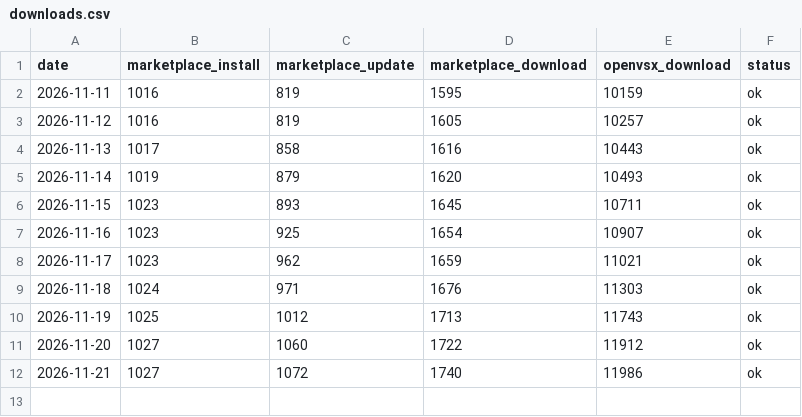
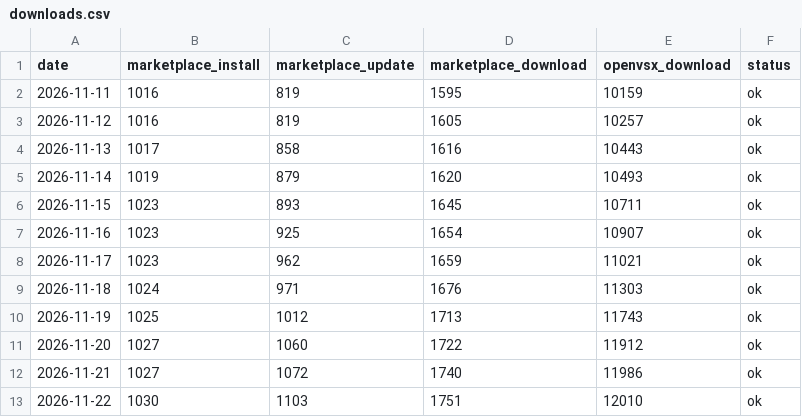
Before and after one commit to mickaellherminez/365-daynight-vscode-theme-ext, a CSV file: downloads.csv, drawn as a sheet; the diff names each change by its address in the sheet, - before the commit and + after, or states it on an @@ line.

```diff
--- a/downloads.csv
+++ b/downloads.csv
+row 13: 2026-11-22 | 1030 | 1103 | 1751 | 12010 | ok
```
Also changed, not shown: 2 other files.
